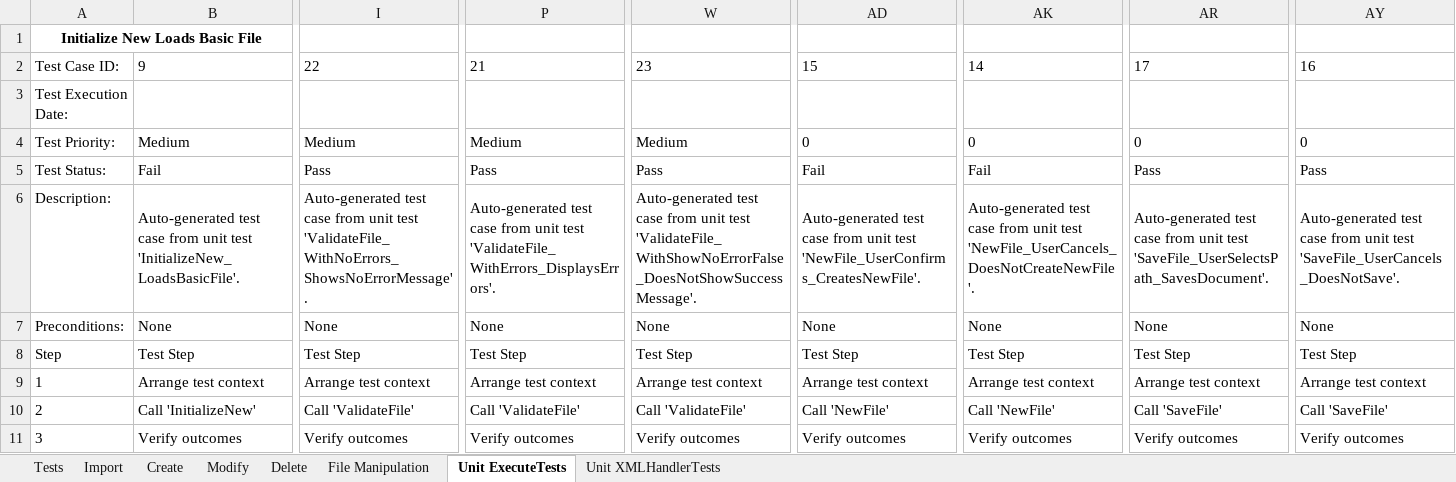
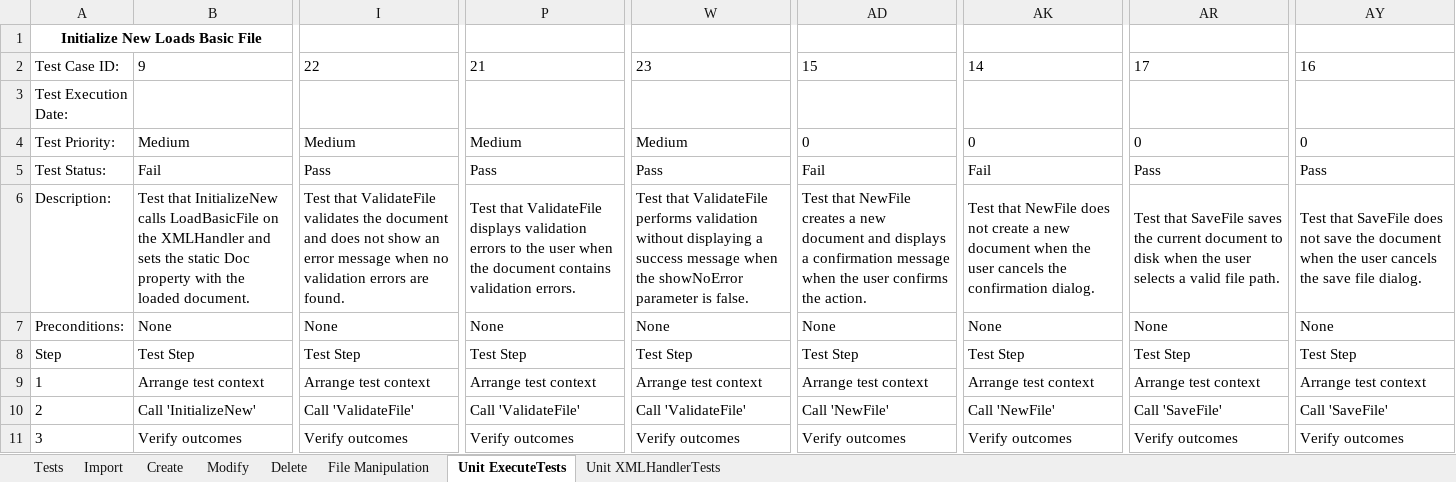
Before and after one commit to CorbinFerguson/ThesisBuildTool, an Excel workbook: Test Cases.xlsx, sheet Unit ExecuteTests, drawn as a sheet; only a part is shown, gaps mark what is left out; values as stored, in another font and other column widths than the file's, no borders; the diff covers the shown part only; the diff names each change by its address in the sheet, - before the commit and + after, or states it on an @@ line.

Commit message:
Add descriptions for autogenerated tests

```diff
--- a/Test Cases.xlsx (sheet Unit ExecuteTests)
+++ b/Test Cases.xlsx (sheet Unit ExecuteTests)
-B6: Auto-generated test case from unit test 'InitializeNew_LoadsBasicFile'.
+B6: Test that InitializeNew calls LoadBasicFile on the XMLHandler and sets the static Doc property with the loaded document.
-I6: Auto-generated test case from unit test 'ValidateFile_WithNoErrors_ShowsNoErrorMessage'.
+I6: Test that ValidateFile validates the document and does not show an error message when no validation errors are found.
-P6: Auto-generated test case from unit test 'ValidateFile_WithErrors_DisplaysErrors'.
+P6: Test that ValidateFile displays validation errors to the user when the document contains validation errors.
-W6: Auto-generated test case from unit test 'ValidateFile_WithShowNoErrorFalse_DoesNotShowSuccessMessage'.
+W6: Test that ValidateFile performs validation without displaying a success message when the showNoError parameter is false.
-AD6: Auto-generated test case from unit test 'NewFile_UserConfirms_CreatesNewFile'.
+AD6: Test that NewFile creates a new document and displays a confirmation message when the user confirms the action.
-AK6: Auto-generated test case from unit test 'NewFile_UserCancels_DoesNotCreateNewFile'.
+AK6: Test that NewFile does not create a new document when the user cancels the confirmation dialog.
-AR6: Auto-generated test case from unit test 'SaveFile_UserSelectsPath_SavesDocument'.
+AR6: Test that SaveFile saves the current document to disk when the user selects a valid file path.
-AY6: Auto-generated test case from unit test 'SaveFile_UserCancels_DoesNotSave'.
+AY6: Test that SaveFile does not save the document when the user cancels the save file dialog.
```
Also changed, not shown: 15 edited cells elsewhere in this sheet, sheet Unit XMLHandlerTests, charts or pictures.
